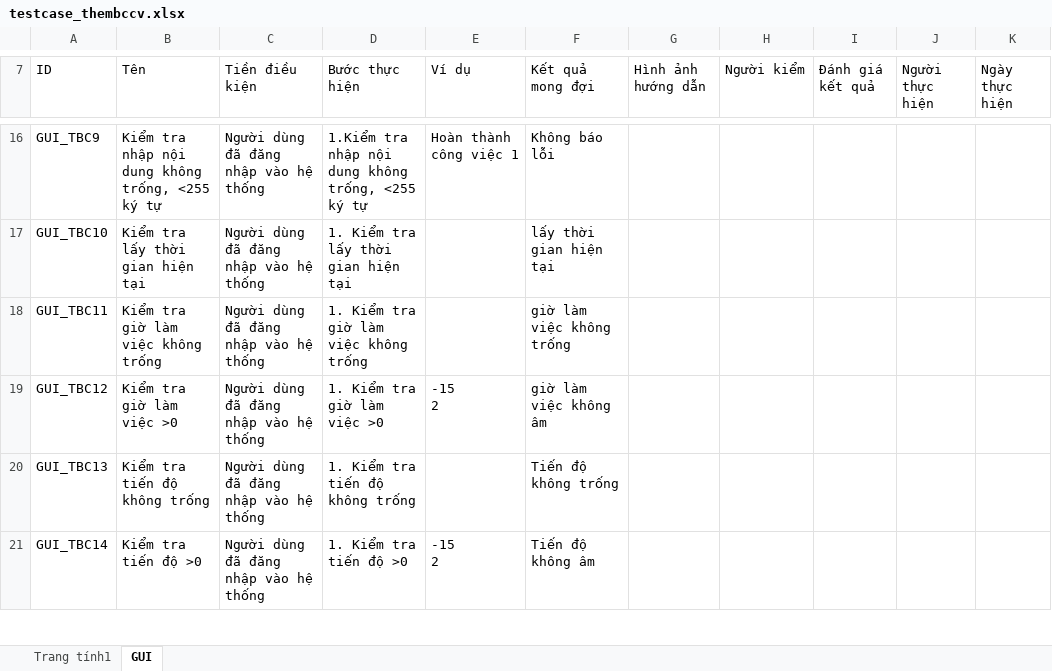
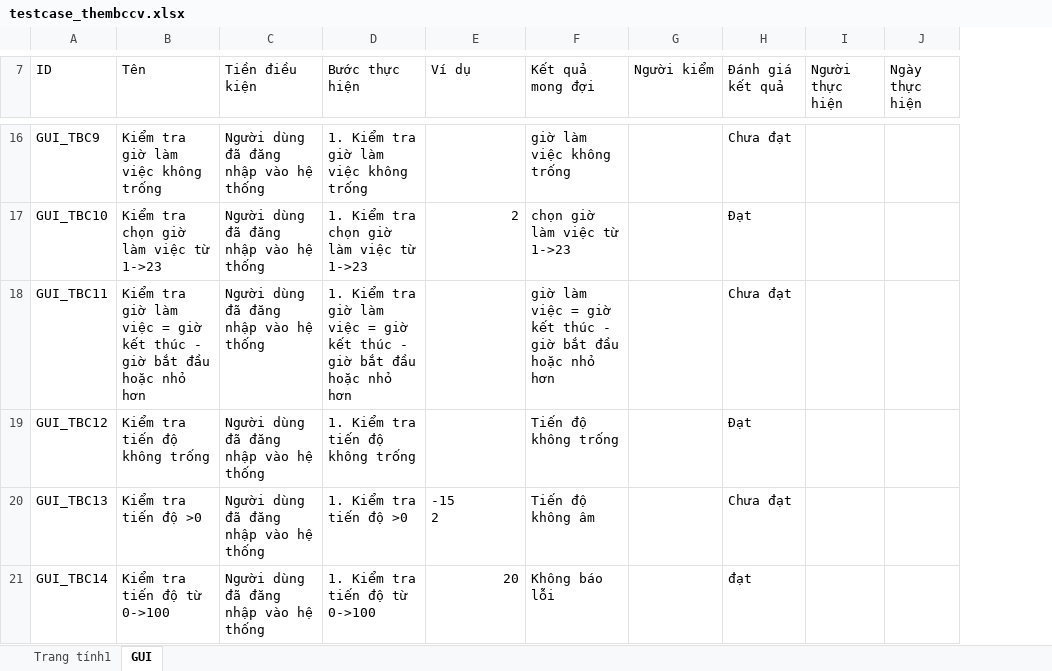
Before and after one commit to thesunza1/qlgv, an Excel workbook: chucnang/srs/them_bccv/testcase_thembccv.xlsx, sheet GUI, drawn as a sheet; only a part is shown, gaps mark what is left out; values as stored, in another font and other column widths than the file's, no cell formats; charts and pictures not drawn; removed rows and columns are numbered as before the commit, all else as after; ↵ is a line break in a cell; the diff covers the shown part only; the diff names each change by its address in the sheet, - before the commit and + after, or states it on an @@ line.

```diff
--- a/chucnang/srs/them_bccv/testcase_thembccv.xlsx (sheet GUI)
+++ b/chucnang/srs/them_bccv/testcase_thembccv.xlsx (sheet GUI)
-column G (Hình ảnh hướng dẫn), empty
-B16 (Tên): Kiểm tra nhập nội dung không trống, <255 ký tự
+B16 (Tên): Kiểm tra giờ làm việc không trống
-D16 (Bước thực hiện): 1.Kiểm tra nhập nội dung không trống, <255 ký tự
+D16 (Bước thực hiện): 1. Kiểm tra giờ làm việc không trống
-E16 (Ví dụ): Hoàn thành công việc 1
+E16 (Ví dụ): (empty)
-F16 (Kết quả mong đợi): Không báo lỗi
+F16 (Kết quả mong đợi): giờ làm việc không trống
-H16 (Đánh giá kết quả): (empty)
+H16 (Đánh giá kết quả): Chưa đạt
-B17 (Tên): Kiểm tra lấy thời gian hiện tại
+B17 (Tên): Kiểm tra chọn giờ làm việc từ 1->23
-D17 (Bước thực hiện): 1. Kiểm tra lấy thời gian hiện tại
+D17 (Bước thực hiện): 1. Kiểm tra chọn giờ làm việc từ 1->23
-E17 (Ví dụ): (empty)
+E17 (Ví dụ): 2
-F17 (Kết quả mong đợi): lấy thời gian hiện tại
+F17 (Kết quả mong đợi): chọn giờ làm việc từ 1->23
-H17 (Đánh giá kết quả): (empty)
+H17 (Đánh giá kết quả): Đạt
-B18 (Tên): …làm việc không trống
+B18 (Tên): …làm việc = giờ kết thúc - giờ bắt đầu hoặc nhỏ hơn
-D18 (Bước thực hiện): …làm việc không trống
+D18 (Bước thực hiện): …làm việc = giờ kết thúc - giờ bắt đầu hoặc nhỏ hơn
-F18 (Kết quả mong đợi): giờ làm việc không trống
+F18 (Kết quả mong đợi): giờ làm việc = giờ kết thúc - giờ bắt đầu hoặc nhỏ hơn
-H18 (Đánh giá kết quả): (empty)
+H18 (Đánh giá kết quả): Chưa đạt
-B19 (Tên): Kiểm tra giờ làm việc >0
+B19 (Tên): Kiểm tra tiến độ không trống
-D19 (Bước thực hiện): 1. Kiểm tra giờ làm việc >0
+D19 (Bước thực hiện): 1. Kiểm tra tiến độ không trống
-E19 (Ví dụ): -15 ↵ 2
+E19 (Ví dụ): (empty)
-F19 (Kết quả mong đợi): giờ làm việc không âm
+F19 (Kết quả mong đợi): Tiến độ không trống
-H19 (Đánh giá kết quả): (empty)
+H19 (Đánh giá kết quả): Đạt
-B20 (Tên): Kiểm tra tiến độ không trống
+B20 (Tên): Kiểm tra tiến độ >0
-D20 (Bước thực hiện): 1. Kiểm tra tiến độ không trống
+D20 (Bước thực hiện): 1. Kiểm tra tiến độ >0
-E20 (Ví dụ): (empty)
+E20 (Ví dụ): -15 ↵ 2
-F20 (Kết quả mong đợi): Tiến độ không trống
+F20 (Kết quả mong đợi): Tiến độ không âm
-H20 (Đánh giá kết quả): (empty)
+H20 (Đánh giá kết quả): Chưa đạt
-B21 (Tên): Kiểm tra tiến độ >0
+B21 (Tên): Kiểm tra tiến độ từ 0->100
-D21 (Bước thực hiện): 1. Kiểm tra tiến độ >0
+D21 (Bước thực hiện): 1. Kiểm tra tiến độ từ 0->100
-E21 (Ví dụ): -15 ↵ 2
+E21 (Ví dụ): 20
-F21 (Kết quả mong đợi): Tiến độ không âm
+F21 (Kết quả mong đợi): Không báo lỗi
-H21 (Đánh giá kết quả): (empty)
+H21 (Đánh giá kết quả): đạt
```
Also changed, not shown: 4 removed rows and 72 edited cells elsewhere in this sheet, sheet Trang tính1, cell formats, 1 other file.
